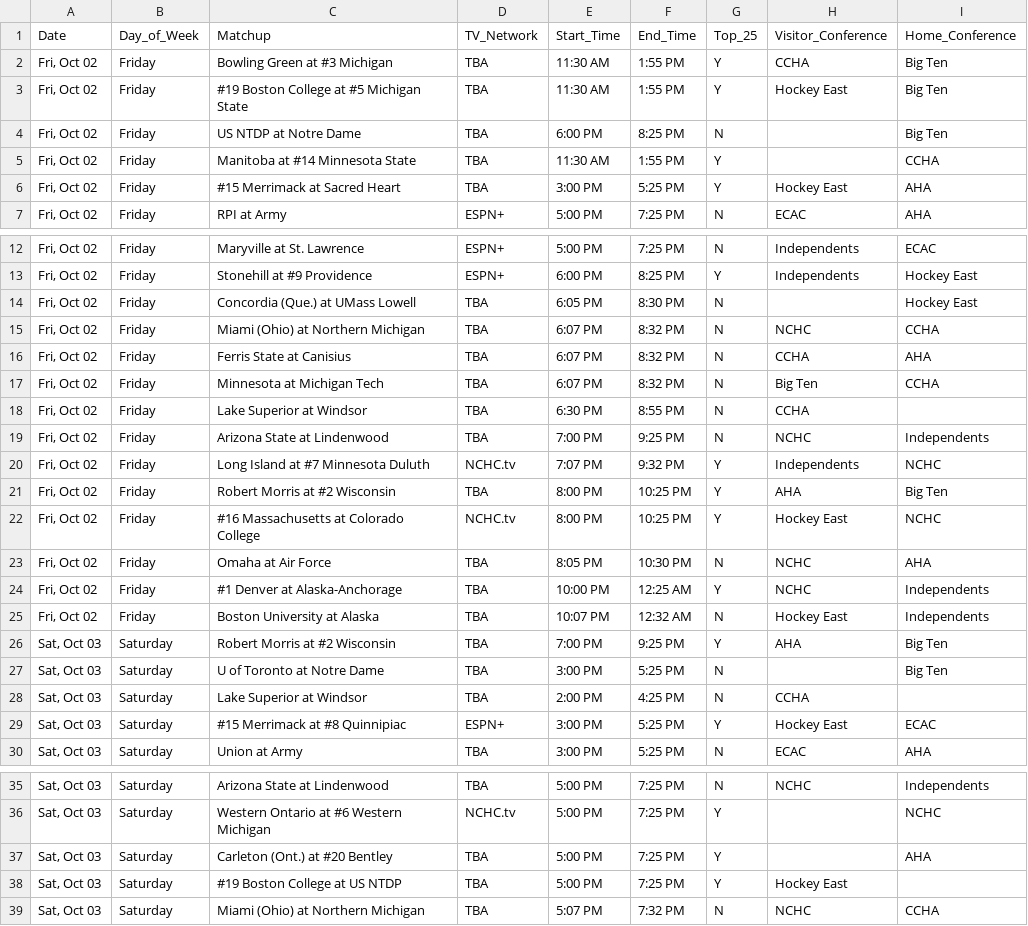
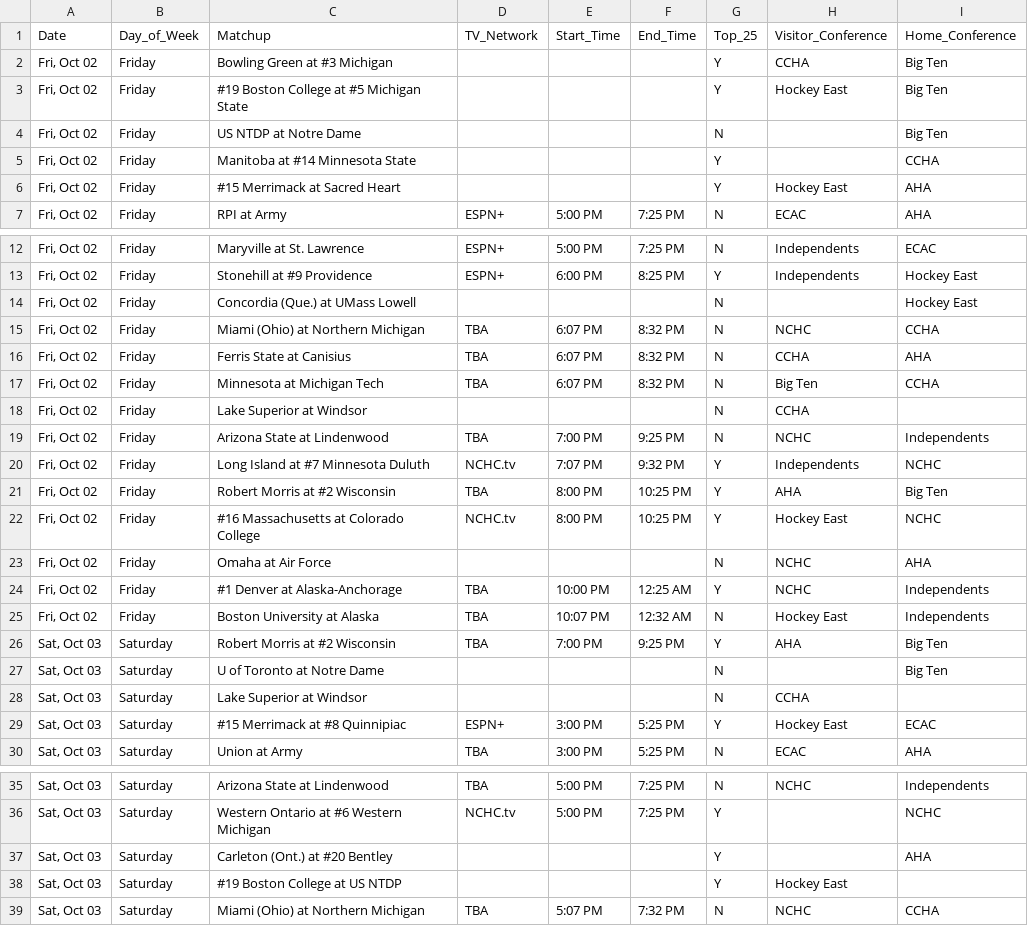
Before and after one commit to matthewkilleen0830/College-Hockey-Viewing-Schedule, a CSV file: currentWeek/01_weekFull.csv, drawn as a sheet; only a part is shown, gaps mark what is left out; the diff covers the shown part only.

Commit message:
Add files via upload

```diff
--- a/currentWeek/01_weekFull.csv
+++ b/currentWeek/01_weekFull.csv
@@ -1,7 +1,7 @@
 Date,Day_of_Week,Matchup,TV_Network,Start_Time,End_Time,Top_25,Visitor_Conference,Home_Conference
-"Fri, Oct 02",Friday,Bowling Green at #3 Michigan,TBA,11:30 AM,1:55 PM,Y,CCHA,Big Ten
-"Fri, Oct 02",Friday,#19 Boston College at #5 Michigan State,TBA,11:30 AM,1:55 PM,Y,Hockey East,Big Ten
-"Fri, Oct 02",Friday,US NTDP at Notre Dame,TBA,6:00 PM,8:25 PM,N,,Big Ten
-"Fri, Oct 02",Friday,Manitoba at #14 Minnesota State,TBA,11:30 AM,1:55 PM,Y,,CCHA
-"Fri, Oct 02",Friday,#15 Merrimack at Sacred Heart,TBA,3:00 PM,5:25 PM,Y,Hockey East,AHA
+"Fri, Oct 02",Friday,Bowling Green at #3 Michigan,,,,Y,CCHA,Big Ten
+"Fri, Oct 02",Friday,#19 Boston College at #5 Michigan State,,,,Y,Hockey East,Big Ten
+"Fri, Oct 02",Friday,US NTDP at Notre Dame,,,,N,,Big Ten
+"Fri, Oct 02",Friday,Manitoba at #14 Minnesota State,,,,Y,,CCHA
+"Fri, Oct 02",Friday,#15 Merrimack at Sacred Heart,,,,Y,Hockey East,AHA
 "Fri, Oct 02",Friday,RPI at Army,ESPN+,5:00 PM,7:25 PM,N,ECAC,AHA
@@ -13,3 +13,3 @@
 "Fri, Oct 02",Friday,Stonehill at #9 Providence,ESPN+,6:00 PM,8:25 PM,Y,Independents,Hockey East
-"Fri, Oct 02",Friday,Concordia (Que.) at UMass Lowell,TBA,6:05 PM,8:30 PM,N,,Hockey East
+"Fri, Oct 02",Friday,Concordia (Que.) at UMass Lowell,,,,N,,Hockey East
 "Fri, Oct 02",Friday,Miami (Ohio) at Northern Michigan,TBA,6:07 PM,8:32 PM,N,NCHC,CCHA
@@ -17,3 +17,3 @@
 "Fri, Oct 02",Friday,Minnesota at Michigan Tech,TBA,6:07 PM,8:32 PM,N,Big Ten,CCHA
-"Fri, Oct 02",Friday,Lake Superior at Windsor,TBA,6:30 PM,8:55 PM,N,CCHA,
+"Fri, Oct 02",Friday,Lake Superior at Windsor,,,,N,CCHA,
 "Fri, Oct 02",Friday,Arizona State at Lindenwood,TBA,7:00 PM,9:25 PM,N,NCHC,Independents
@@ -22,3 +22,3 @@
 "Fri, Oct 02",Friday,#16 Massachusetts at Colorado College,NCHC.tv,8:00 PM,10:25 PM,Y,Hockey East,NCHC
-"Fri, Oct 02",Friday,Omaha at Air Force,TBA,8:05 PM,10:30 PM,N,NCHC,AHA
+"Fri, Oct 02",Friday,Omaha at Air Force,,,,N,NCHC,AHA
 "Fri, Oct 02",Friday,#1 Denver at Alaska-Anchorage,TBA,10:00 PM,12:25 AM,Y,NCHC,Independents
@@ -26,4 +26,4 @@
 "Sat, Oct 03",Saturday,Robert Morris at #2 Wisconsin,TBA,7:00 PM,9:25 PM,Y,AHA,Big Ten
-"Sat, Oct 03",Saturday,U of Toronto at Notre Dame,TBA,3:00 PM,5:25 PM,N,,Big Ten
-"Sat, Oct 03",Saturday,Lake Superior at Windsor,TBA,2:00 PM,4:25 PM,N,CCHA,
+"Sat, Oct 03",Saturday,U of Toronto at Notre Dame,,,,N,,Big Ten
+"Sat, Oct 03",Saturday,Lake Superior at Windsor,,,,N,CCHA,
 "Sat, Oct 03",Saturday,#15 Merrimack at #8 Quinnipiac,ESPN+,3:00 PM,5:25 PM,Y,Hockey East,ECAC
@@ -36,4 +36,4 @@
 "Sat, Oct 03",Saturday,Western Ontario at #6 Western Michigan,NCHC.tv,5:00 PM,7:25 PM,Y,,NCHC
-"Sat, Oct 03",Saturday,Carleton (Ont.) at #20 Bentley,TBA,5:00 PM,7:25 PM,Y,,AHA
-"Sat, Oct 03",Saturday,#19 Boston College at US NTDP,TBA,5:00 PM,7:25 PM,Y,Hockey East,
+"Sat, Oct 03",Saturday,Carleton (Ont.) at #20 Bentley,,,,Y,,AHA
+"Sat, Oct 03",Saturday,#19 Boston College at US NTDP,,,,Y,Hockey East,
 "Sat, Oct 03",Saturday,Miami (Ohio) at Northern Michigan,TBA,5:07 PM,7:32 PM,N,NCHC,CCHA
```
Also changed, not shown: 3 edited cells elsewhere in this file.
